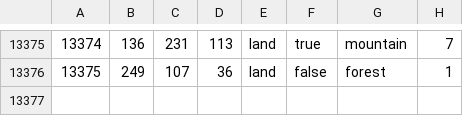
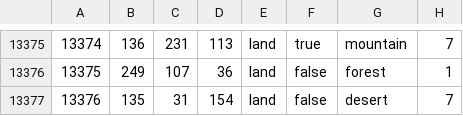
Before and after one commit to EranShadhan/Doppeladler, a CSV file: map/definition.csv, drawn as a sheet; only a part is shown, gaps mark what is left out.

```diff
--- a/map/definition.csv
+++ b/map/definition.csv
@@ -13376 +13376,2 @@
 13375;249;107;36;land;false;forest;1
+13376;135;31;154;land;false;desert;7
```
Also changed, not shown: 52 other files.
